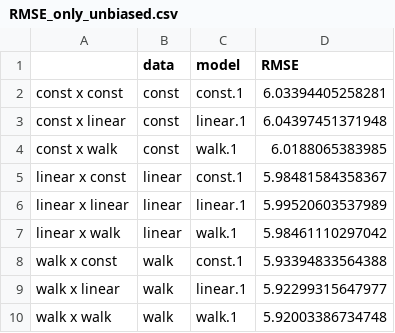
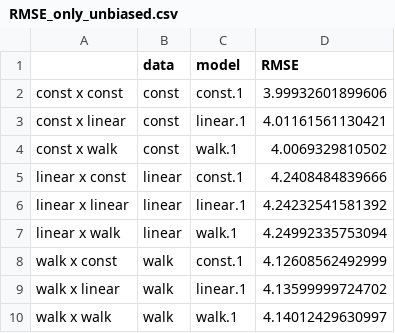
Before and after one commit to NDyrkton/SurveyTogether, a CSV file: Results/RMSE_only_unbiased.csv, drawn as a sheet.

```diff
--- a/Results/RMSE_only_unbiased.csv
+++ b/Results/RMSE_only_unbiased.csv
@@ -1,10 +1,10 @@
 "","data","model","RMSE"
-"const x const","const","const.1",6.03394405258281
-"const x linear","const","linear.1",6.04397451371948
-"const x walk","const","walk.1",6.0188065383985
-"linear x const","linear","const.1",5.98481584358367
-"linear x linear","linear","linear.1",5.99520603537989
-"linear x walk","linear","walk.1",5.98461110297042
-"walk x const","walk","const.1",5.93394833564388
-"walk x linear","walk","linear.1",5.92299315647977
-"walk x walk","walk","walk.1",5.92003386734748
+"const x const","const","const.1",3.99932601899606
+"const x linear","const","linear.1",4.01161561130421
+"const x walk","const","walk.1",4.0069329810502
+"linear x const","linear","const.1",4.2408484839666
+"linear x linear","linear","linear.1",4.24232541581392
+"linear x walk","linear","walk.1",4.24992335753094
+"walk x const","walk","const.1",4.12608562492999
+"walk x linear","walk","linear.1",4.13599999724702
+"walk x walk","walk","walk.1",4.14012429630997
```
Also changed, not shown: Results/RMSE_total.csv, Results/RMSE_with_bias.csv, 2 other files.
